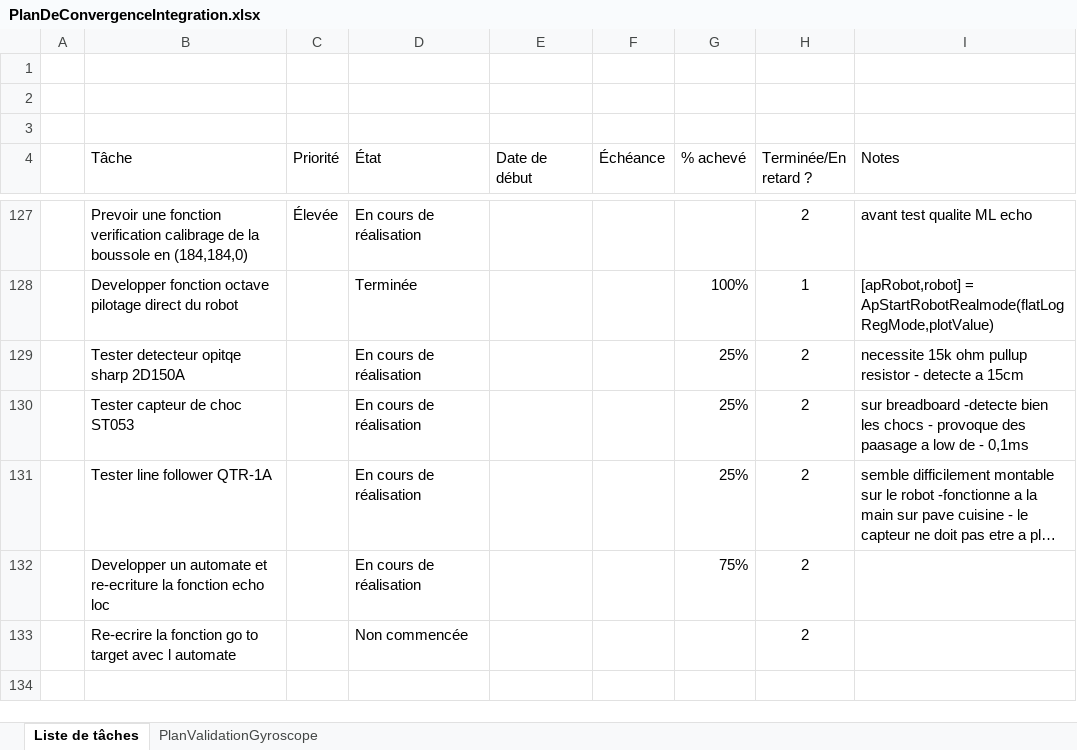
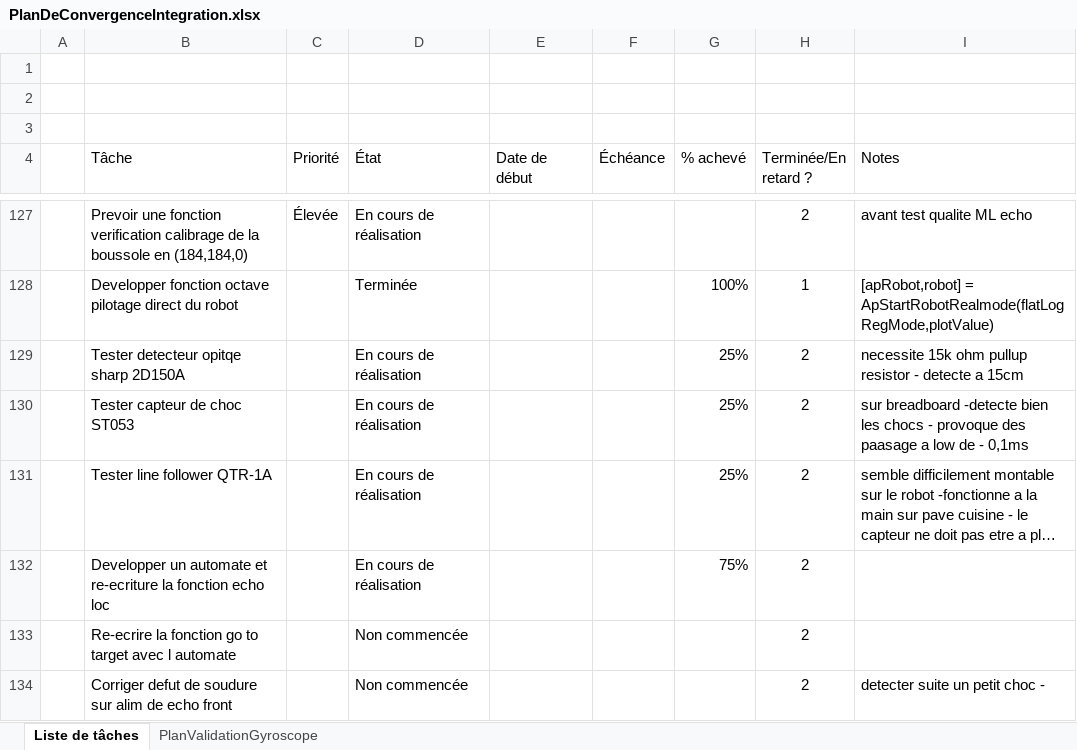
Before and after one commit to cuillerj/ApeRobot, an Excel workbook: ProjectDocumention/PlanDeConvergenceIntegration.xlsx, sheet Liste de tâches, drawn as a sheet; only a part is shown, gaps mark what is left out; long unchanged cells end in …; values as stored, in another font and other column widths than the file's, no borders; charts and pictures and conditional formats and table styles not drawn; the diff names each change by its address in the sheet, - before the commit and + after, or states it on an @@ line.

```diff
--- a/ProjectDocumention/PlanDeConvergenceIntegration.xlsx (sheet Liste de tâches)
+++ b/ProjectDocumention/PlanDeConvergenceIntegration.xlsx (sheet Liste de tâches)
+row 134:  | Corriger defut de soudure sur alim de echo front |  | Non commencée |  |  |  | 2 | detecter suite un petit choc -
```
Also changed, not shown: hidden cells, 3 other files.
